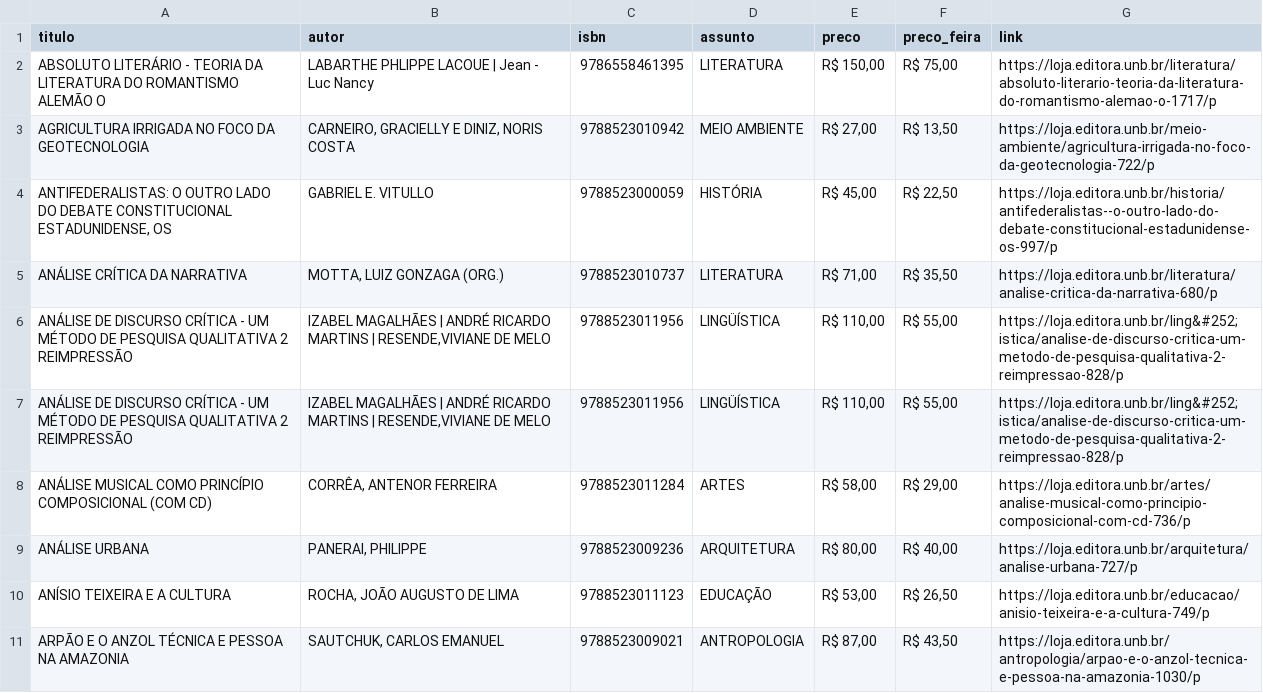
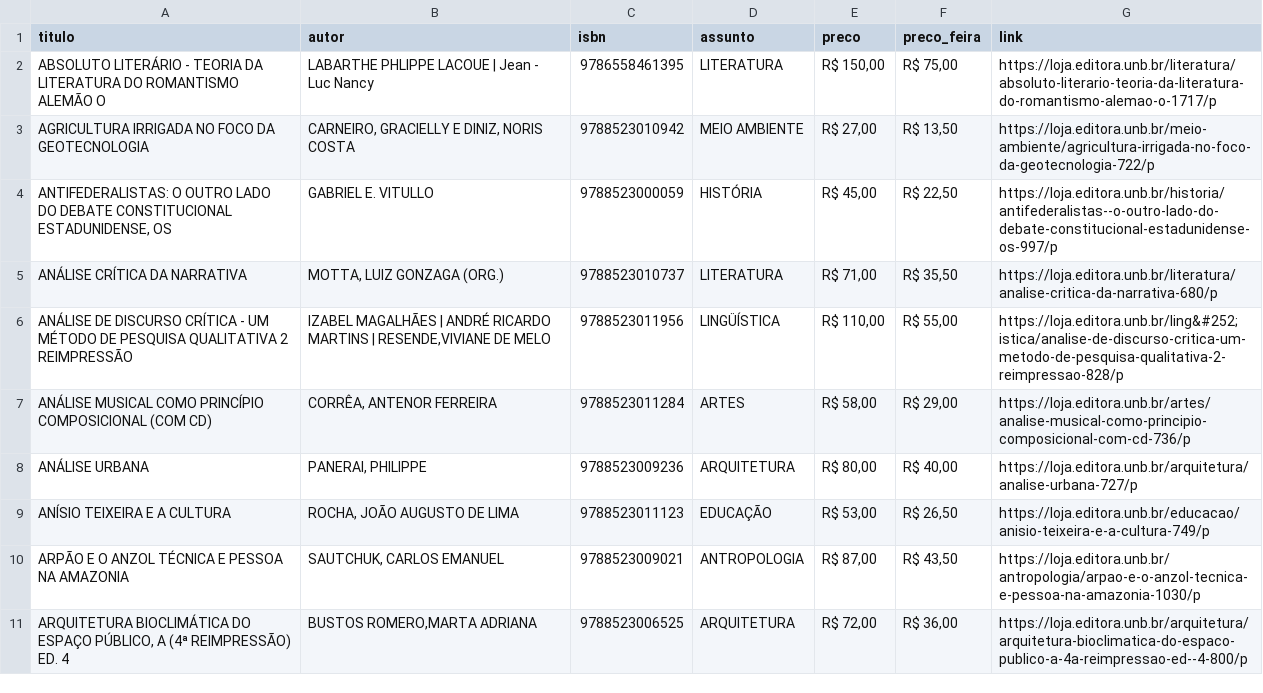
Before and after one commit to henriquecapanema/sentinela-festa-livro-usp, a CSV file: livros/ed-unb.csv, drawn as a sheet; only a part is shown; the shorter side is filled out with more unchanged rows; the diff names each change by its address in the sheet, - before the commit and + after, or states it on an @@ line.

```diff
--- a/livros/ed-unb.csv
+++ b/livros/ed-unb.csv
-row 7: ANÁLISE DE DISCURSO CRÍTICA - UM MÉTODO DE PESQUISA QUALITATIVA 2 REIMPRESSÃO | IZABEL MAGALHÃES | ANDRÉ RICARDO MARTINS | RESENDE,VIVIANE DE MELO | 9788523011956 | LINGÜÍSTICA | R$ 110,00 | R$ 55,00 | https://loja.editora.unb.br/ling&#252;istica/analise-de-discurso-critica-um-metodo-de-pesquisa-qualitativa-2-reimpressao-828/p
```
Also changed, not shown: livros/antofagica.csv, livros/blucher.csv, 14 other files.
